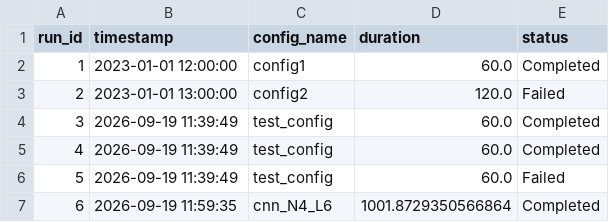
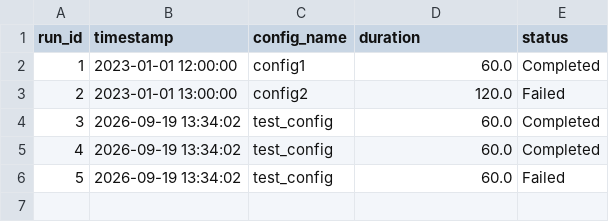
Before and after one commit to dareljohnson/QNN-Explorer, a CSV file: data/history/run_history.csv, drawn as a sheet.

Commit message:
chore: commit working-tree state (run history, scalers, vectorizers, demo CSV)
Changes present in the local tree but not yet versioned: modified
data/history records plus the *.json.archive files the app's JSON-repair path
produced, generated data/scalers and data/vectorizers caches, and
data/demo_data/kaggle/Housing.csv. 138 KB total; no source changes.

These are runtime artifacts rather than source. If they churn, add
`data/history/ data/scalers/ data/vectorizers/` to .gitignore and
`git rm --cached` them.

```diff
--- a/data/history/run_history.csv
+++ b/data/history/run_history.csv
@@ -3,5 +3,4 @@ run_id,timestamp,config_name,duration,status
 2,2023-01-01 13:00:00,config2,120.0,Failed
-3,2026-09-19 11:39:49,test_config,60.0,Completed
-4,2026-09-19 11:39:49,test_config,60.0,Completed
-5,2026-09-19 11:39:49,test_config,60.0,Failed
-6,2026-09-19 11:59:35,cnn_N4_L6,1001.8729350566864,Completed
+3,2026-09-19 13:34:02,test_config,60.0,Completed
+4,2026-09-19 13:34:02,test_config,60.0,Completed
+5,2026-09-19 13:34:02,test_config,60.0,Failed
```
Also changed, not shown: 16 other files.
